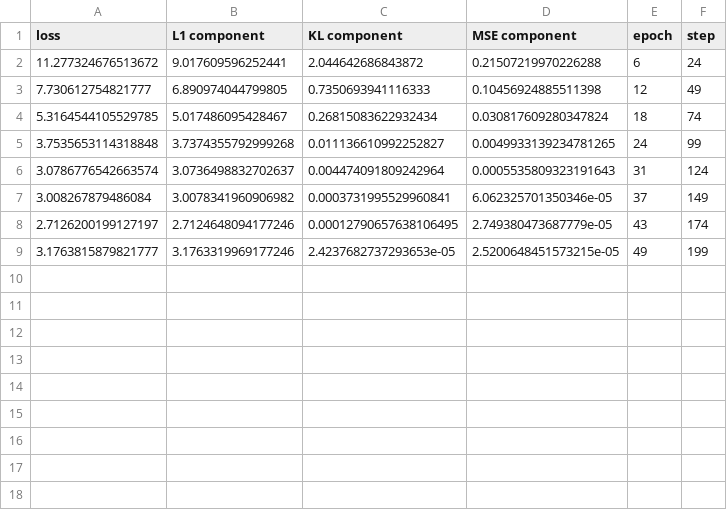
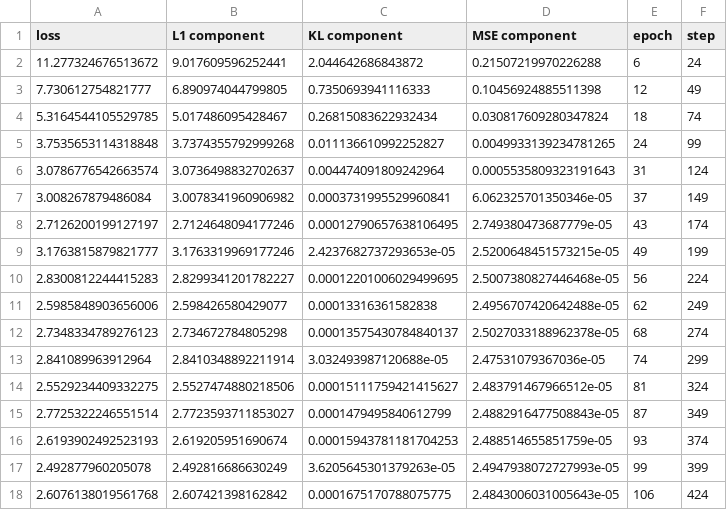
Before and after one commit to montemac/activation_additions, a CSV file: sparse_coder/lightning_logs/version_38/metrics.csv, drawn as a sheet; the diff names each change by its address in the sheet, - before the commit and + after, or states it on an @@ line.

```diff
--- a/sparse_coder/lightning_logs/version_38/metrics.csv
+++ b/sparse_coder/lightning_logs/version_38/metrics.csv
+row 10: 2.8300812244415283 | 2.8299341201782227 | 0.00012201006029499695 | 2.5007380827446468e-05 | 56 | 224
+row 11: 2.5985848903656006 | 2.598426580429077 | 0.00013316361582838 | 2.4956707420642488e-05 | 62 | 249
+row 12: 2.7348334789276123 | 2.734672784805298 | 0.00013575430784840137 | 2.5027033188962378e-05 | 68 | 274
+row 13: 2.841089963912964 | 2.8410348892211914 | 3.032493987120688e-05 | 2.47531079367036e-05 | 74 | 299
+row 14: 2.5529234409332275 | 2.5527474880218506 | 0.00015111759421415627 | 2.483791467966512e-05 | 81 | 324
+row 15: 2.7725322246551514 | 2.7723593711853027 | 0.0001479495840612799 | 2.4882916477508843e-05 | 87 | 349
+row 16: 2.6193902492523193 | 2.619205951690674 | 0.00015943781181704253 | 2.488514655851759e-05 | 93 | 374
+row 17: 2.492877960205078 | 2.492816686630249 | 3.6205645301379263e-05 | 2.4947938072727993e-05 | 99 | 399
+row 18: 2.6076138019561768 | 2.607421398162842 | 0.0001675170788075775 | 2.4843006031005643e-05 | 106 | 424
```
Also changed, not shown: 1 other file.
